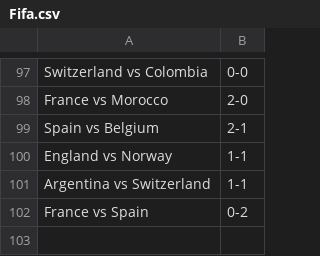
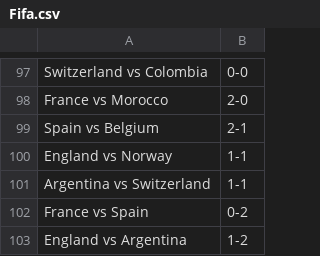
Before and after one commit to turnerville14/TurnerFunProject, a CSV file: Fifa.csv, drawn as a sheet; only a part is shown, gaps mark what is left out.

Commit message:
Update Fifa.csv

```diff
--- a/Fifa.csv
+++ b/Fifa.csv
@@ -102 +102,2 @@ Argentina vs Switzerland,1-1
 France vs Spain,0-2
+England vs Argentina,1-2
```
